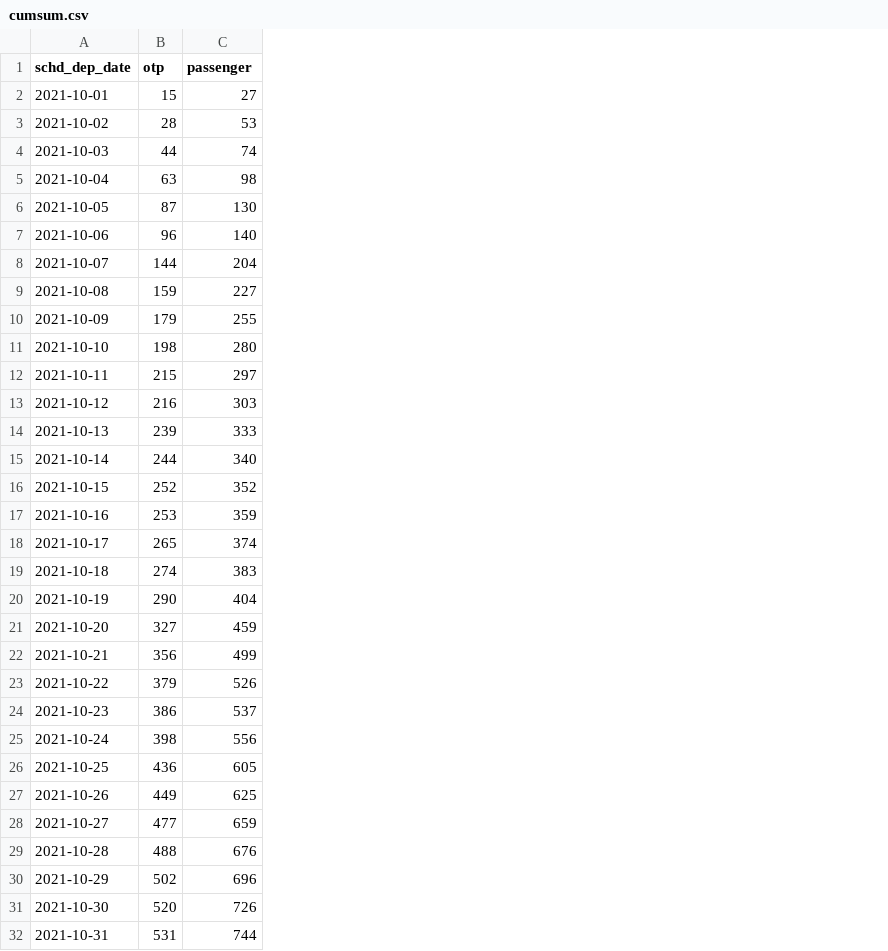
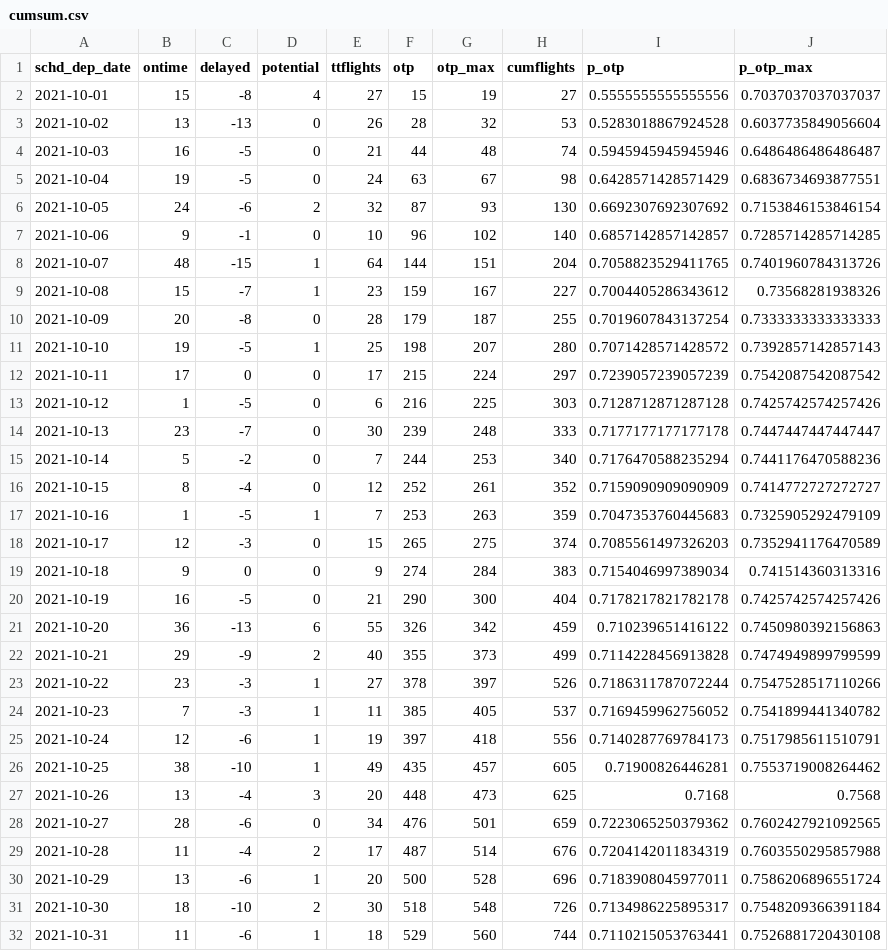
Before and after one commit to cmd-master/airline, a CSV file: cumsum.csv, drawn as a sheet; addresses are those after the commit; the diff names each change by its address in the sheet, - before the commit and + after, or states it on an @@ line.

```diff
--- a/cumsum.csv
+++ b/cumsum.csv
+column B (ontime), rows 2-32: 15 | 13 | 16 | 19 | 24 | 9 | 48 | 15 | 20 | 19 | 17 | 1 | 23 | 5 | 8 | 1 | 12 | 9 | 16 | 36 | 29 | 23 | 7 | 12 | 38 | 13 | 28 | 11 | 13 | 18 | 11
+column C (delayed), rows 2-32: -8 | -13 | -5 | -5 | -6 | -1 | -15 | -7 | -8 | -5 | 0 | -5 | -7 | -2 | -4 | -5 | -3 | 0 | -5 | -13 | -9 | -3 | -3 | -6 | -10 | -4 | -6 | -4 | -6 | -10 | -6
+column D (potential), rows 2-32: 4 | 0 | 0 | 0 | 2 | 0 | 1 | 1 | 0 | 1 | 0 | 0 | 0 | 0 | 0 | 1 | 0 | 0 | 0 | 6 | 2 | 1 | 1 | 1 | 1 | 3 | 0 | 2 | 1 | 2 | 1
+column E (ttflights), rows 2-32: 27 | 26 | 21 | 24 | 32 | 10 | 64 | 23 | 28 | 25 | 17 | 6 | 30 | 7 | 12 | 7 | 15 | 9 | 21 | 55 | 40 | 27 | 11 | 19 | 49 | 20 | 34 | 17 | 20 | 30 | 18
+column G (otp_max), rows 2-32: 19 | 32 | 48 | 67 | 93 | 102 | 151 | 167 | 187 | 207 | 224 | 225 | 248 | 253 | 261 | 263 | 275 | 284 | 300 | 342 | 373 | 397 | 405 | 418 | 457 | 473 | 501 | 514 | 528 | 548 | 560
+column I (p_otp), rows 2-32: 0.5555555555555556 | 0.5283018867924528 | 0.5945945945945946 | 0.6428571428571429 | 0.6692307692307692 | 0.6857142857142857 | 0.7058823529411765 | 0.7004405286343612 | 0.7019607843137254 | 0.7071428571428572 | 0.7239057239057239 | 0.7128712871287128 | 0.7177177177177178 | 0.7176470588235294 | 0.7159090909090909 | 0.7047353760445683 | 0.7085561497326203 | 0.7154046997389034 | 0.7178217821782178 | 0.710239651416122 | 0.7114228456913828 | 0.7186311787072244 | 0.7169459962756052 | 0.7140287769784173 | 0.71900826446281 | 0.7168 | 0.7223065250379362 | 0.7204142011834319 | 0.7183908045977011 | 0.7134986225895317 | 0.7110215053763441
+column J (p_otp_max), rows 2-32: 0.7037037037037037 | 0.6037735849056604 | 0.6486486486486487 | 0.6836734693877551 | 0.7153846153846154 | 0.7285714285714285 | 0.7401960784313726 | 0.73568281938326 | 0.7333333333333333 | 0.7392857142857143 | 0.7542087542087542 | 0.7425742574257426 | 0.7447447447447447 | 0.7441176470588236 | 0.7414772727272727 | 0.7325905292479109 | 0.7352941176470589 | 0.741514360313316 | 0.7425742574257426 | 0.7450980392156863 | 0.7474949899799599 | 0.7547528517110266 | 0.7541899441340782 | 0.7517985611510791 | 0.7553719008264462 | 0.7568 | 0.7602427921092565 | 0.7603550295857988 | 0.7586206896551724 | 0.7548209366391184 | 0.7526881720430108
-H1: passenger
+H1: cumflights
-F21 (otp): 327
+F21 (otp): 326
-F22 (otp): 356
+F22 (otp): 355
-F23 (otp): 379
+F23 (otp): 378
-F24 (otp): 386
+F24 (otp): 385
-F25 (otp): 398
+F25 (otp): 397
-F26 (otp): 436
+F26 (otp): 435
-F27 (otp): 449
+F27 (otp): 448
-F28 (otp): 477
+F28 (otp): 476
-F29 (otp): 488
+F29 (otp): 487
-F30 (otp): 502
+F30 (otp): 500
-F31 (otp): 520
+F31 (otp): 518
-F32 (otp): 531
+F32 (otp): 529
```
Also changed, not shown: 4 other files.
